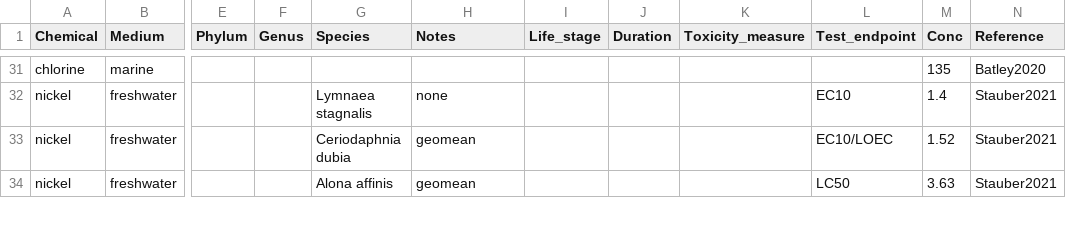
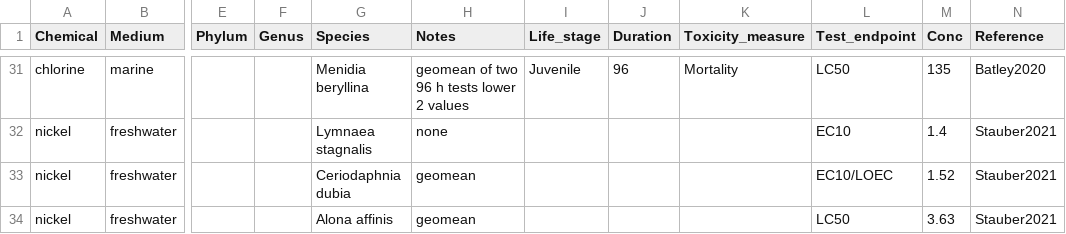
Before and after one commit to open-AIMS/ssddata, a CSV file: data-raw/csiro/csiro.csv, drawn as a sheet; only a part is shown, gaps mark what is left out; the diff covers the shown part only; the diff names each change by its address in the sheet, - before the commit and + after, or states it on an @@ line.

```diff
--- a/data-raw/csiro/csiro.csv
+++ b/data-raw/csiro/csiro.csv
-G31 (Species): (empty)
+G31 (Species): Menidia beryllina
-H31 (Notes): (empty)
+H31 (Notes): geomean of two 96 h tests lower 2 values
-I31 (Life_stage): (empty)
+I31 (Life_stage): Juvenile
-J31 (Duration): (empty)
+J31 (Duration): 96
-K31 (Toxicity_measure): (empty)
+K31 (Toxicity_measure): Mortality
-L31 (Test_endpoint): (empty)
+L31 (Test_endpoint): LC50
```
Also changed, not shown: 148 edited cells elsewhere in this file, 4 other files.
